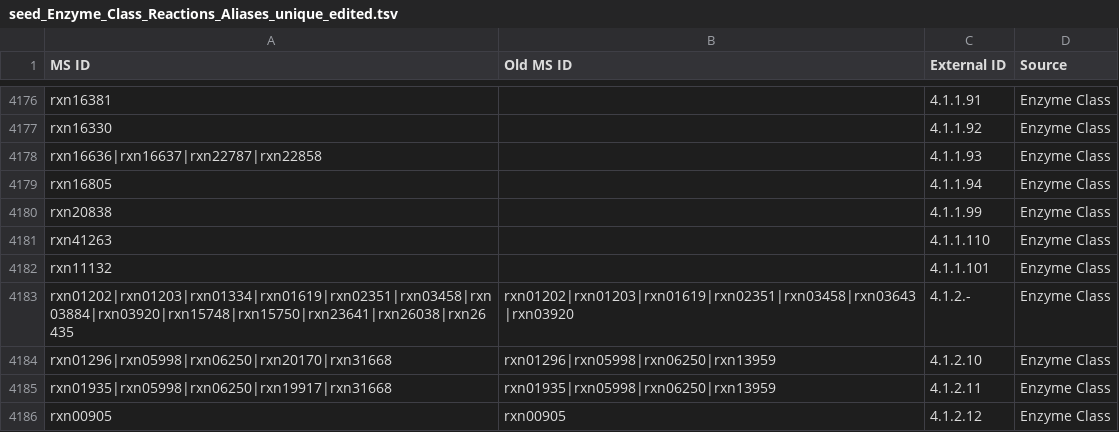
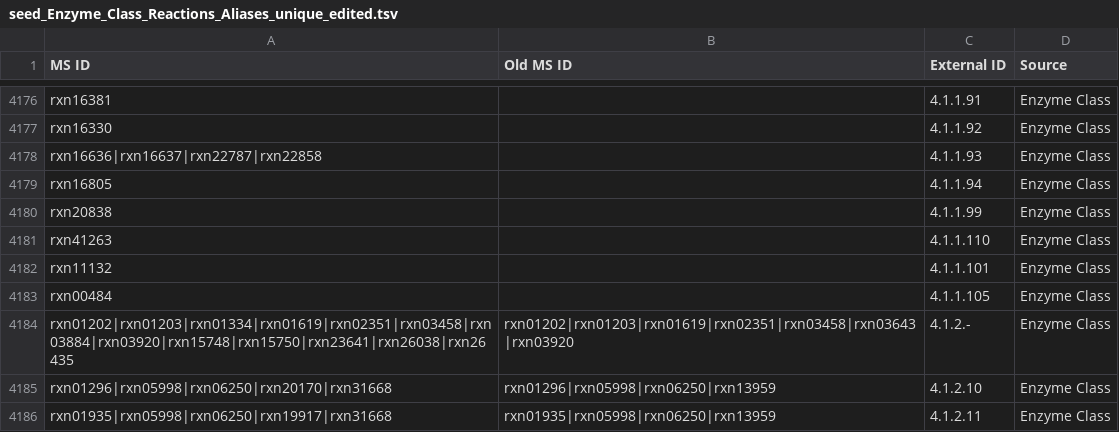
Before and after one commit to jotech/gapseq, a TSV file: dat/seed_Enzyme_Class_Reactions_Aliases_unique_edited.tsv, drawn as a sheet; only a part is shown, gaps mark what is left out; the shorter side is filled out with more unchanged rows; the diff names each change by its address in the sheet, - before the commit and + after, or states it on an @@ line.

```diff
--- a/dat/seed_Enzyme_Class_Reactions_Aliases_unique_edited.tsv
+++ b/dat/seed_Enzyme_Class_Reactions_Aliases_unique_edited.tsv
+row 4183: rxn00484 |  | 4.1.1.105 | Enzyme Class
```
Also changed, not shown: dat/corrections_seed_reactionDB.tsv, dat/nutrients.tsv.
